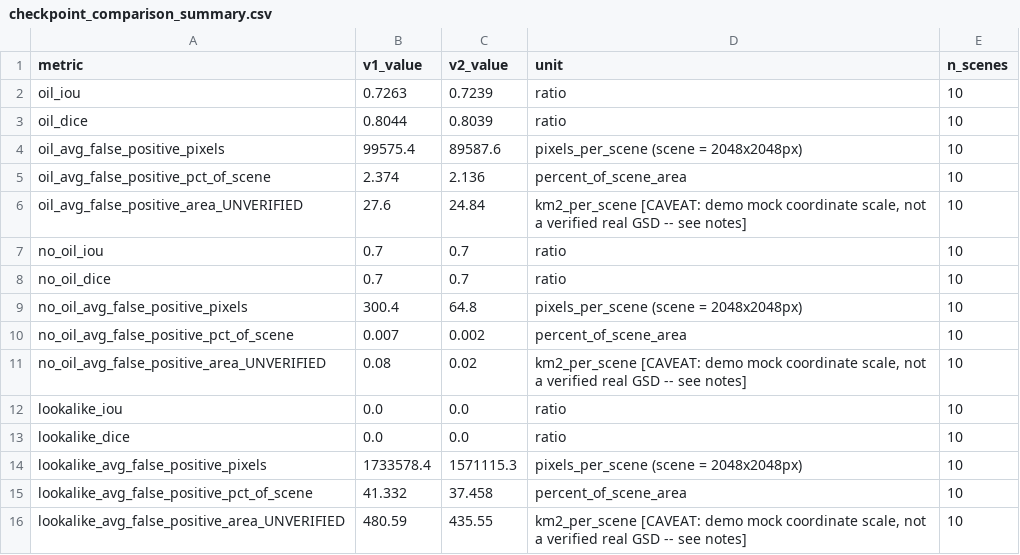
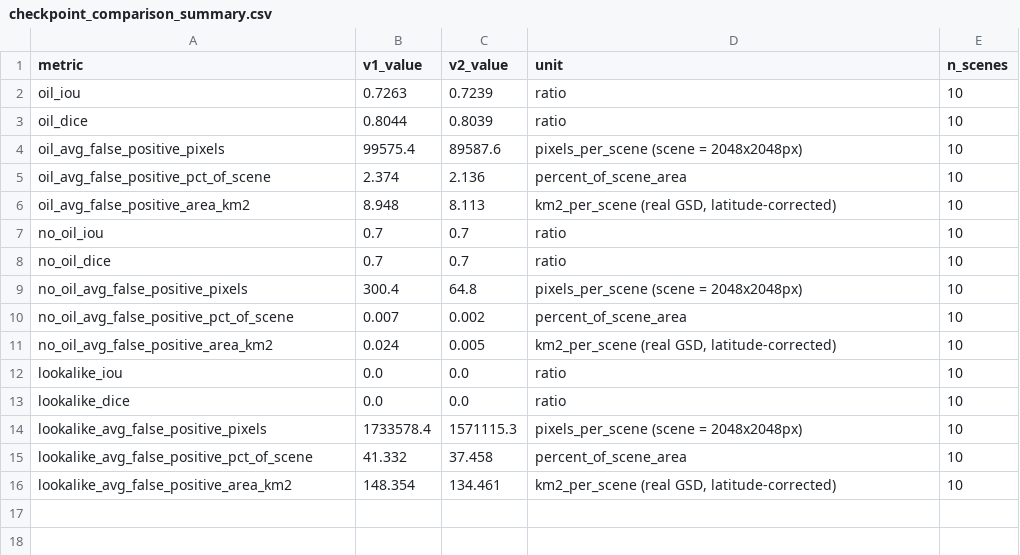
Before and after one commit to Zenzencat/Project-Pelagic, a CSV file: docs/checkpoint_comparison_summary.csv, drawn as a sheet; removed rows and columns are numbered as before the commit, all else as after; the diff names each change by its address in the sheet, - before the commit and + after, or states it on an @@ line.

```diff
--- a/docs/checkpoint_comparison_summary.csv
+++ b/docs/checkpoint_comparison_summary.csv
-row 6: oil_avg_false_positive_area_UNVERIFIED | 27.6 | 24.84 | km2_per_scene [CAVEAT: demo mock coordinate scale, not a verified real GSD -- see notes] | 10
+row 6: oil_avg_false_positive_area_km2 | 8.948 | 8.113 | km2_per_scene (real GSD, latitude-corrected) | 10
-row 11: no_oil_avg_false_positive_area_UNVERIFIED | 0.08 | 0.02 | km2_per_scene [CAVEAT: demo mock coordinate scale, not a verified real GSD -- see notes] | 10
+row 11: no_oil_avg_false_positive_area_km2 | 0.024 | 0.005 | km2_per_scene (real GSD, latitude-corrected) | 10
-row 16: lookalike_avg_false_positive_area_UNVERIFIED | 480.59 | 435.55 | km2_per_scene [CAVEAT: demo mock coordinate scale, not a verified real GSD -- see notes] | 10
+row 16: lookalike_avg_false_positive_area_km2 | 148.354 | 134.461 | km2_per_scene (real GSD, latitude-corrected) | 10
```
Also changed, not shown: docs/holdout_per_scene_results.csv, 3 other files.
